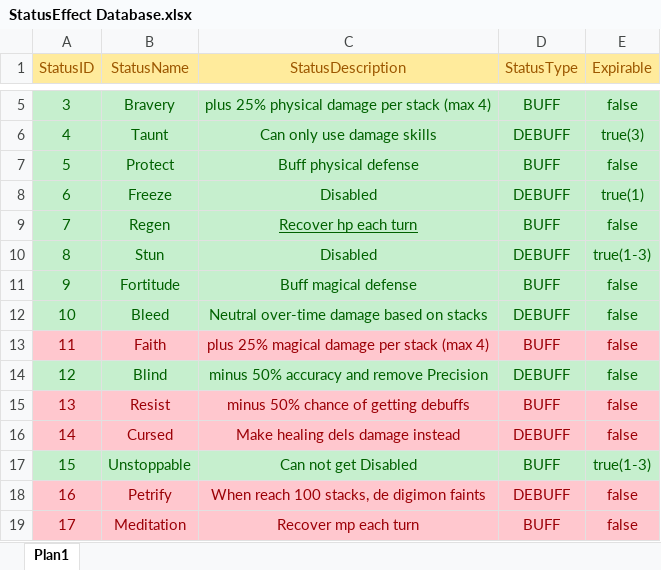
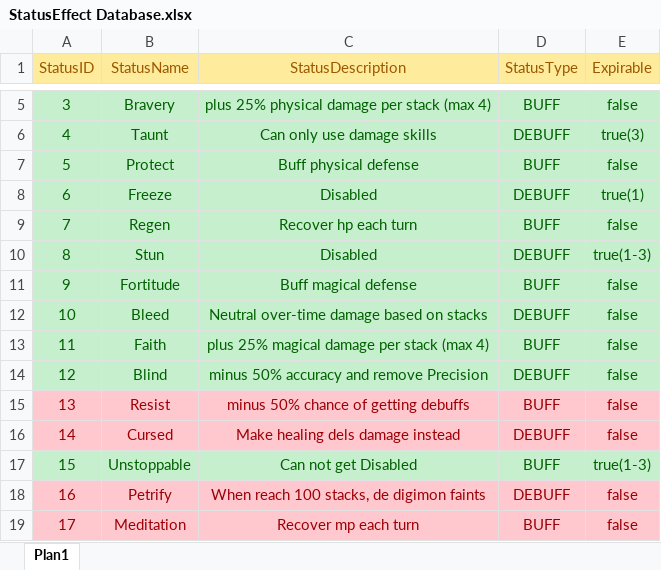
Before and after one commit to TheTheqs/DRoque-Lite, an Excel workbook: documentation/StatusEffect Database.xlsx, sheet Plan1, drawn as a sheet; only a part is shown, gaps mark what is left out; values as stored, in another font and other column widths than the file's, no borders; the diff names each change by its address in the sheet, - before the commit and + after, or states it on an @@ line.

Commit message:
Faith status effect

```diff
--- a/documentation/StatusEffect Database.xlsx (sheet Plan1)
+++ b/documentation/StatusEffect Database.xlsx (sheet Plan1)
-C9 underline: on
+C9 underline: off
@@ A13:E13 fill: #FFC7CE → #C6EFCE, text colour: #9C0006 → #006100 @@
```
Also changed, not shown: 10 other files.
